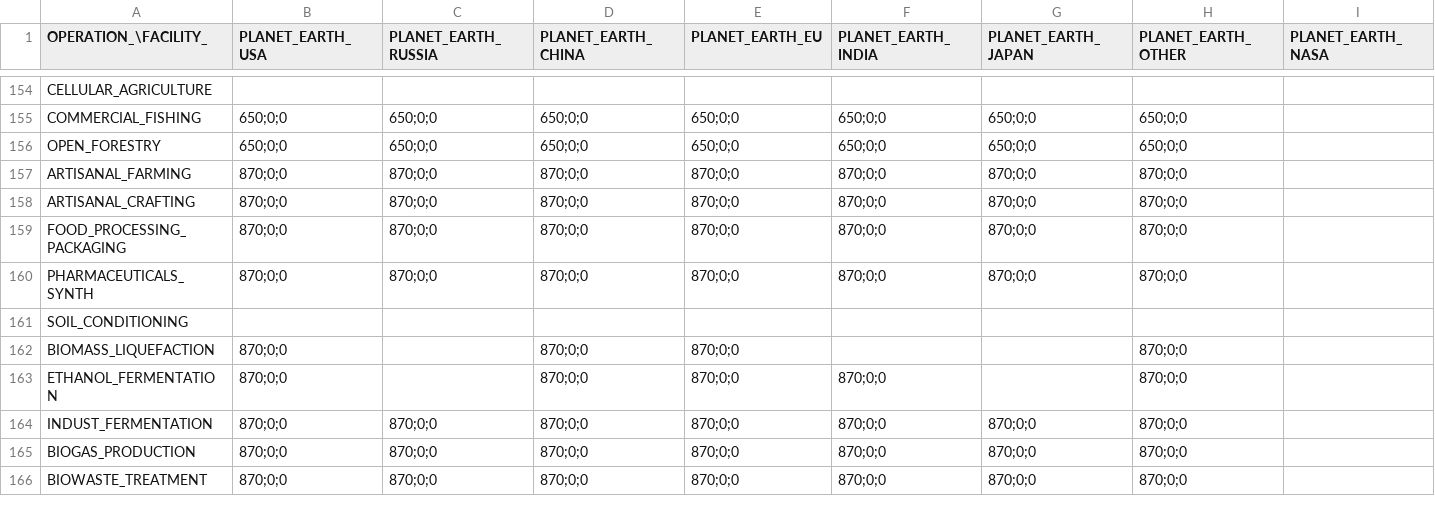
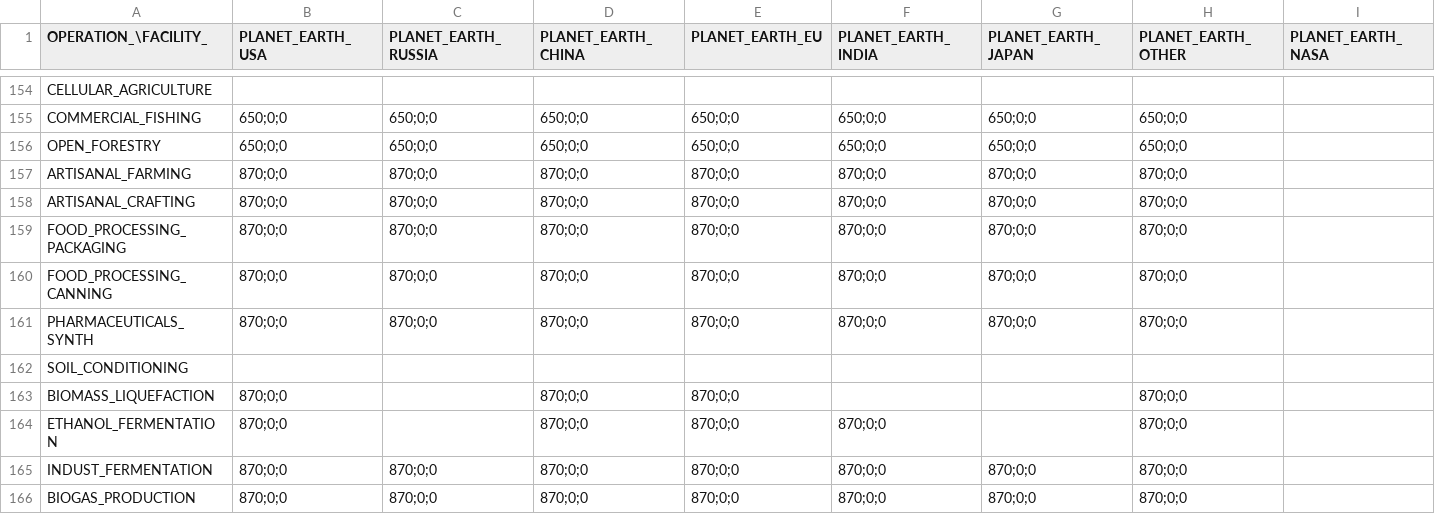
Before and after one commit to t2civ/astropolis_public, a TSV file: tables/facilities_operations.tsv, drawn as a sheet; only a part is shown, gaps mark what is left out; the shorter side is filled out with more unchanged rows; rows hold the shown columns only; the diff names each change by its address in the sheet, - before the commit and + after, or states it on an @@ line.

```diff
--- a/tables/facilities_operations.tsv
+++ b/tables/facilities_operations.tsv
+row 160: FOOD_PROCESSING_CANNING | 870;0;0 | 870;0;0 | 870;0;0 | 870;0;0 | 870;0;0 | 870;0;0 | 870;0;0
```
Also changed, not shown: tables/facilities_modules.tsv, tables/modules.tsv, 8 other files.
